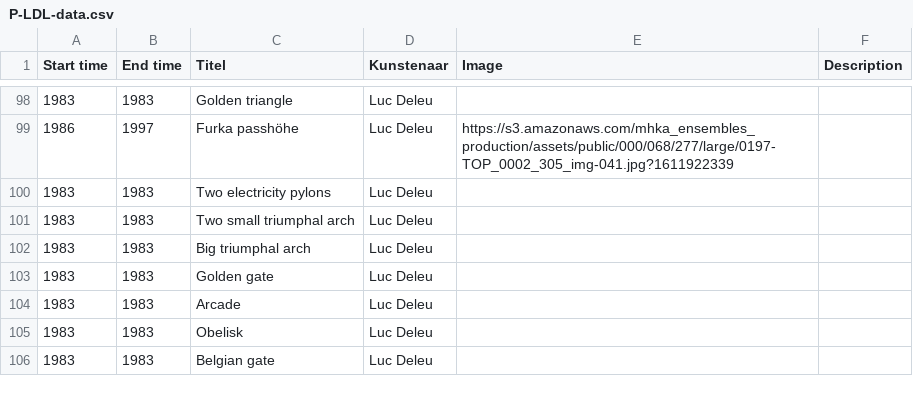
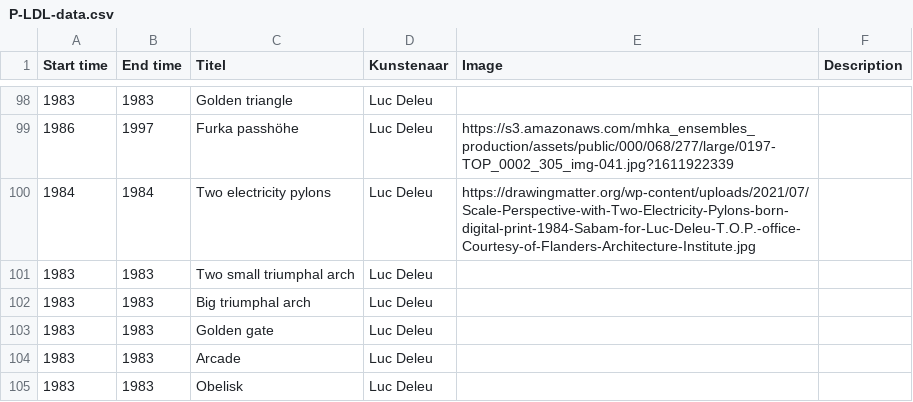
Before and after one commit to TjabbeN/TOP, a CSV file: P-LDL-data.csv, drawn as a sheet; only a part is shown, gaps mark what is left out; the shorter side is filled out with more unchanged rows.

Commit message:
Update P-LDL-data.csv

```diff
--- a/P-LDL-data.csv
+++ b/P-LDL-data.csv
@@ -99,3 +99,3 @@ Start time,End time,Titel,Kunstenaar,Image,Description
 1986,1997,Furka passhöhe,Luc Deleu,"https://s3.amazonaws.com/mhka_ensembles_production/assets/public/000/068/277/large/0197-TOP_0002_305_img-041.jpg?1611922339",
-1983,1983,Two electricity pylons,Luc Deleu,,
+1984,1984,Two electricity pylons,Luc Deleu,"https://drawingmatter.org/wp-content/uploads/2021/07/Scale-Perspective-with-Two-Electricity-Pylons-born-digital-print-1984-Sabam-for-Luc-Deleu-T.O.P.-office-Courtesy-of-Flanders-Architecture-Institute.jpg",
 1983,1983,Two small triumphal arch,Luc Deleu,,
```
